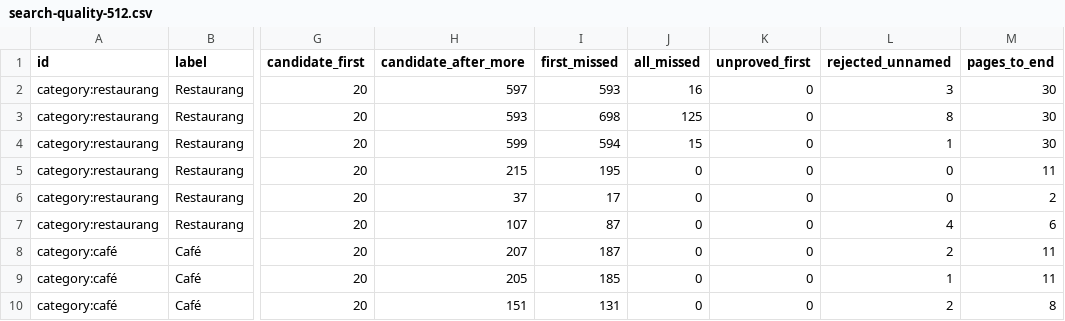
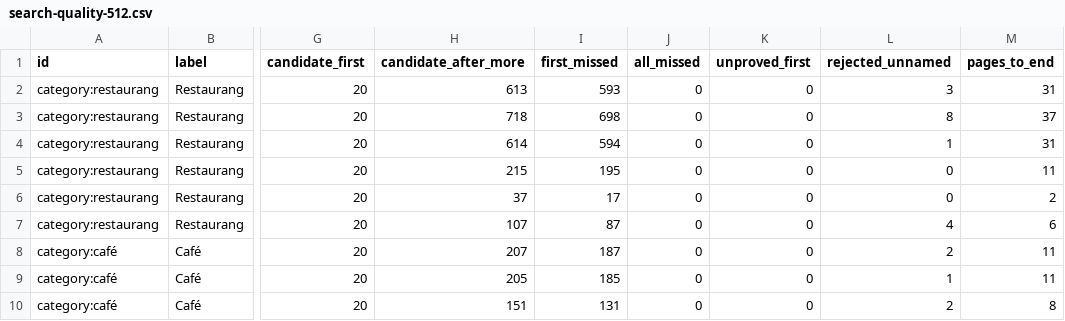
Before and after one commit to emibr678/matrundan, a CSV file: docs/verification/search-quality-512.csv, drawn as a sheet; only a part is shown, gaps mark what is left out; the diff names each change by its address in the sheet, - before the commit and + after, or states it on an @@ line.

```diff
--- a/docs/verification/search-quality-512.csv
+++ b/docs/verification/search-quality-512.csv
-H2 (candidate_after_more): 597
+H2 (candidate_after_more): 613
-J2 (all_missed): 16
+J2 (all_missed): 0
-M2 (pages_to_end): 30
+M2 (pages_to_end): 31
-H3 (candidate_after_more): 593
+H3 (candidate_after_more): 718
-J3 (all_missed): 125
+J3 (all_missed): 0
-M3 (pages_to_end): 30
+M3 (pages_to_end): 37
-H4 (candidate_after_more): 599
+H4 (candidate_after_more): 614
-J4 (all_missed): 15
+J4 (all_missed): 0
-M4 (pages_to_end): 30
+M4 (pages_to_end): 31
```
Also changed, not shown: 3 other files.
